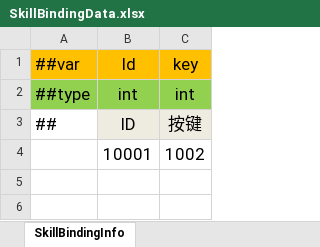
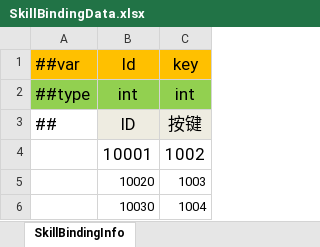
Before and after one commit to wantdabo/goblin, an Excel workbook: Config/Datas/SkillBindingData.xlsx, sheet SkillBindingInfo, drawn as a sheet; values as stored, in another font and other column widths than the file's, no borders; the diff names each change by its address in the sheet, - before the commit and + after, or states it on an @@ line.

```diff
--- a/Config/Datas/SkillBindingData.xlsx (sheet SkillBindingInfo)
+++ b/Config/Datas/SkillBindingData.xlsx (sheet SkillBindingInfo)
+row 5:  | 10020 | 1003
+row 6:  | 10030 | 1004
```
Also changed, not shown: Config/Datas/HeroData.xlsx, Config/Datas/__tables__.xlsx, 26 other files.
